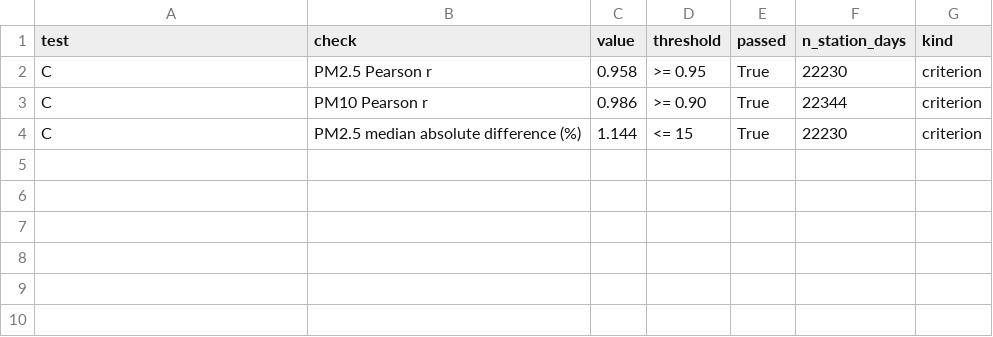
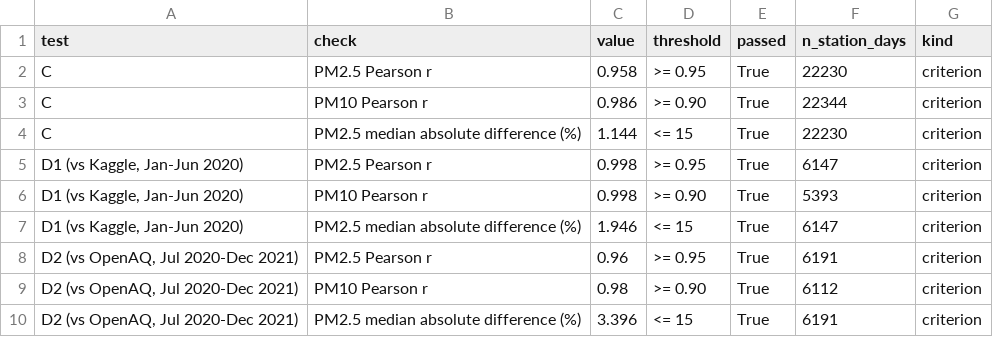
Before and after one commit to vanshajvr/aqi-sql, a CSV file: results/cpcb_validation.csv, drawn as a sheet.

```diff
--- a/results/cpcb_validation.csv
+++ b/results/cpcb_validation.csv
@@ -4 +4,7 @@ C,PM10 Pearson r,0.986,>= 0.90,True,22344,criterion
 C,PM2.5 median absolute difference (%),1.144,<= 15,True,22230,criterion
+"D1 (vs Kaggle, Jan-Jun 2020)",PM2.5 Pearson r,0.998,>= 0.95,True,6147,criterion
+"D1 (vs Kaggle, Jan-Jun 2020)",PM10 Pearson r,0.998,>= 0.90,True,5393,criterion
+"D1 (vs Kaggle, Jan-Jun 2020)",PM2.5 median absolute difference (%),1.946,<= 15,True,6147,criterion
+"D2 (vs OpenAQ, Jul 2020-Dec 2021)",PM2.5 Pearson r,0.96,>= 0.95,True,6191,criterion
+"D2 (vs OpenAQ, Jul 2020-Dec 2021)",PM10 Pearson r,0.98,>= 0.90,True,6112,criterion
+"D2 (vs OpenAQ, Jul 2020-Dec 2021)",PM2.5 median absolute difference (%),3.396,<= 15,True,6191,criterion
```
Also changed, not shown: results/confidence_intervals.csv, results/then_vs_now_trend.csv, 10 other files.
